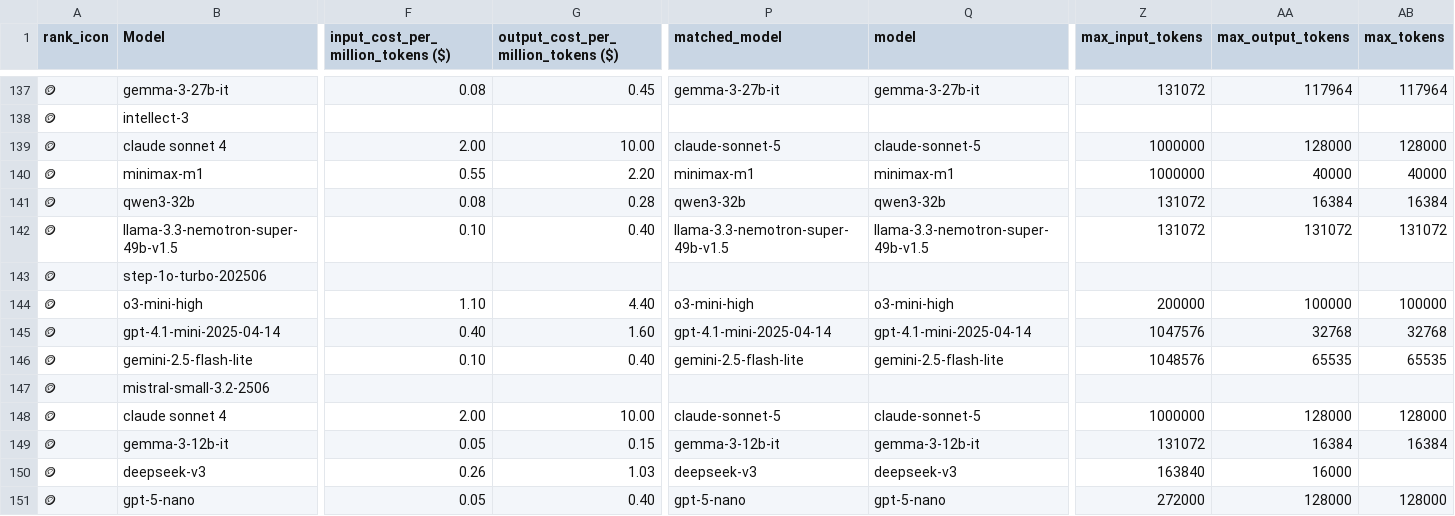
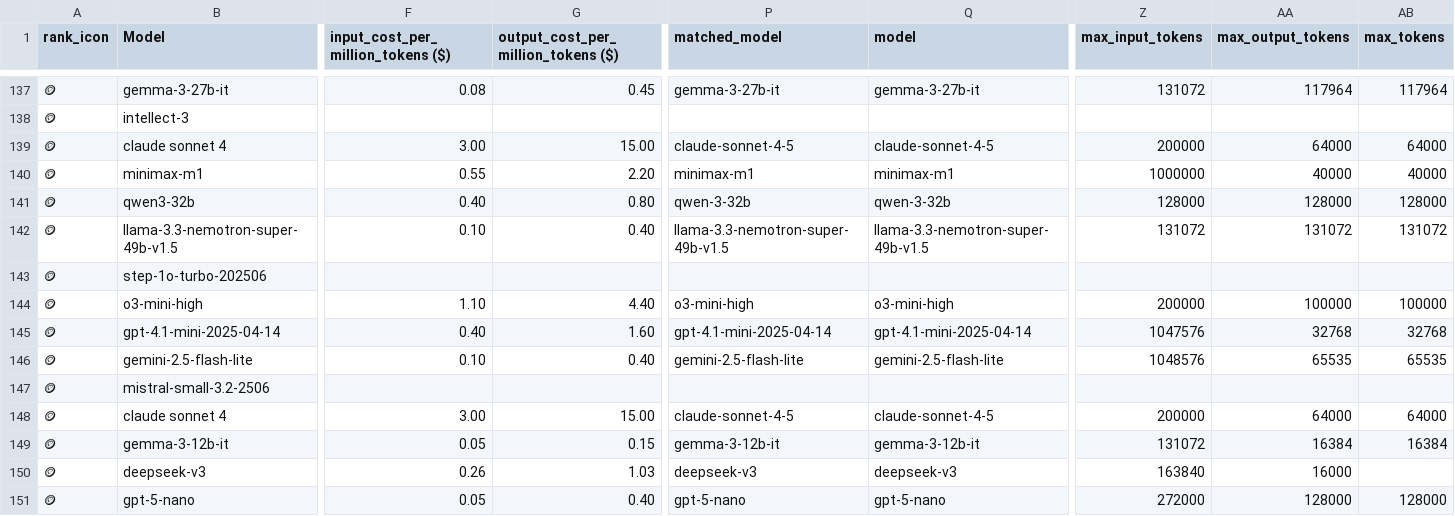
Before and after one commit to ZachLaik/compare-models, a CSV file: chatbot_arena_leaderboard_with_cost.csv, drawn as a sheet; only a part is shown, gaps mark what is left out; the diff covers the shown part only; the diff names each change by its address in the sheet, - before the commit and + after, or states it on an @@ line.

Commit message:
chore: daily leaderboard refresh [skip ci]

```diff
--- a/chatbot_arena_leaderboard_with_cost.csv
+++ b/chatbot_arena_leaderboard_with_cost.csv
-F139: 2.00
+F139: 3.00
-G139: 10.00
+G139: 15.00
-P139 (matched_model): claude-sonnet-5
+P139 (matched_model): claude-sonnet-4-5
-Q139 (model): claude-sonnet-5
+Q139 (model): claude-sonnet-4-5
-Z139 (max_input_tokens): 1000000
+Z139 (max_input_tokens): 200000
-AA139 (max_output_tokens): 128000
+AA139 (max_output_tokens): 64000
-AB139 (max_tokens): 128000
+AB139 (max_tokens): 64000
-F141: 0.08
+F141: 0.40
-G141: 0.28
+G141: 0.80
-P141 (matched_model): qwen3-32b
+P141 (matched_model): qwen-3-32b
-Q141 (model): qwen3-32b
+Q141 (model): qwen-3-32b
-Z141 (max_input_tokens): 131072
+Z141 (max_input_tokens): 128000
-AA141 (max_output_tokens): 16384
+AA141 (max_output_tokens): 128000
-AB141 (max_tokens): 16384
+AB141 (max_tokens): 128000
-F148: 2.00
+F148: 3.00
-G148: 10.00
+G148: 15.00
-P148 (matched_model): claude-sonnet-5
+P148 (matched_model): claude-sonnet-4-5
-Q148 (model): claude-sonnet-5
+Q148 (model): claude-sonnet-4-5
-Z148 (max_input_tokens): 1000000
+Z148 (max_input_tokens): 200000
-AA148 (max_output_tokens): 128000
+AA148 (max_output_tokens): 64000
-AB148 (max_tokens): 128000
+AB148 (max_tokens): 64000
```
Also changed, not shown: 116 edited cells elsewhere in this file, 1 other file.
